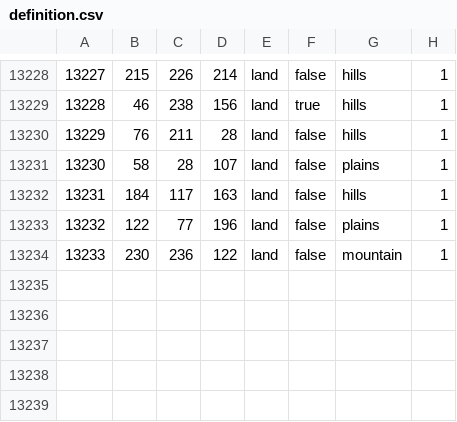
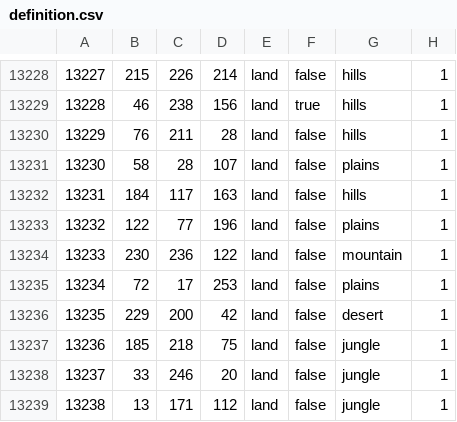
Before and after one commit to Volksmarine/Longue-Vie-A-La-France, a CSV file: map/definition.csv, drawn as a sheet; only a part is shown, gaps mark what is left out.

```diff
--- a/map/definition.csv
+++ b/map/definition.csv
@@ -13234 +13234,6 @@
 13233;230;236;122;land;false;mountain;1
+13234;72;17;253;land;false;plains;1
+13235;229;200;42;land;false;desert;1
+13236;185;218;75;land;false;jungle;1
+13237;33;246;20;land;false;jungle;1
+13238;13;171;112;land;false;jungle;1
```
Also changed, not shown: 1 other file.
